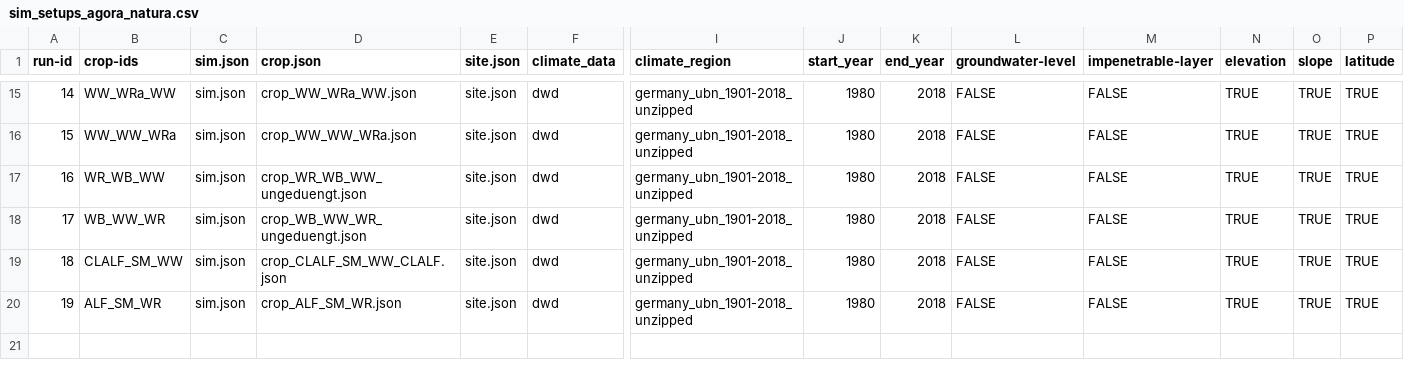
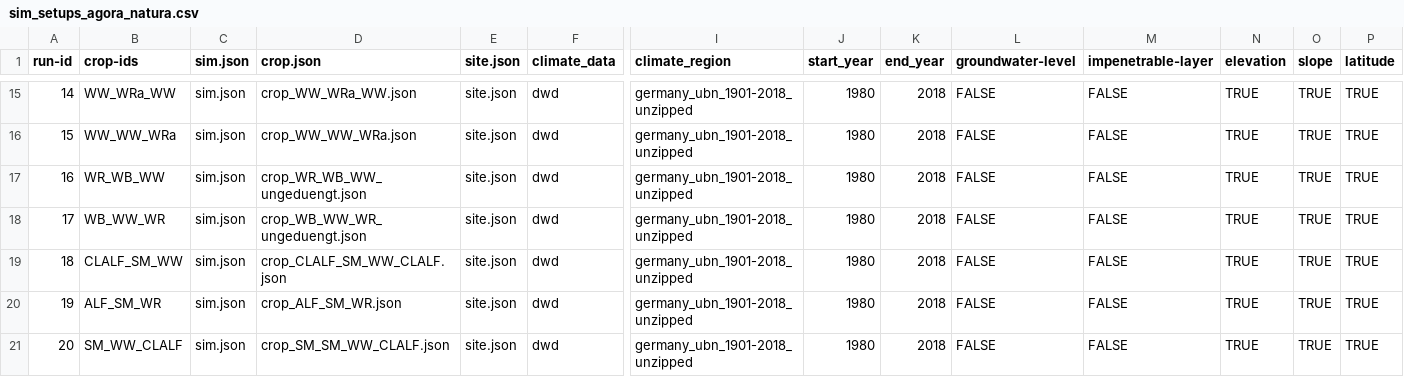
Before and after one commit to zalf-rpm/agora_natura, a CSV file: monica-data/data/projects/monica-germany/sim_setups_agora_natura.csv, drawn as a sheet; only a part is shown, gaps mark what is left out; rows hold the shown columns only; the diff names each change by its address in the sheet, - before the commit and + after, or states it on an @@ line.

```diff
--- a/monica-data/data/projects/monica-germany/sim_setups_agora_natura.csv
+++ b/monica-data/data/projects/monica-germany/sim_setups_agora_natura.csv
+row 21: 20 | SM_WW_CLALF | sim.json | crop_SM_SM_WW_CLALF.json | site.json | dwd | germany_ubn_1901-2018_unzipped | 1980 | 2018 | FALSE | FALSE | TRUE | TRUE | TRUE
```
Also changed, not shown: 1 other file.
